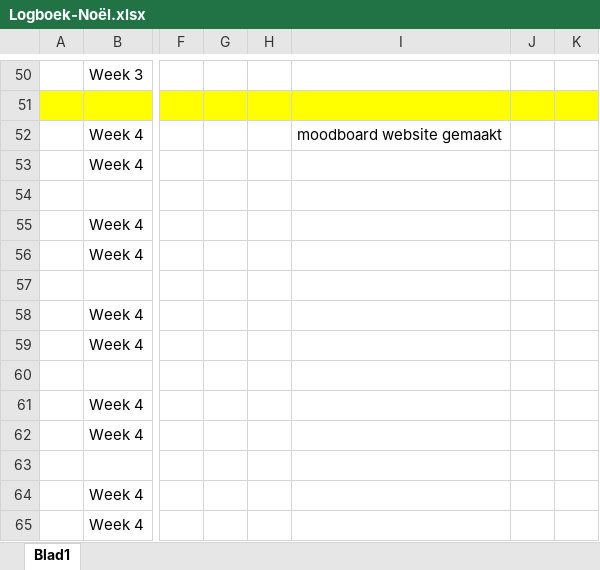
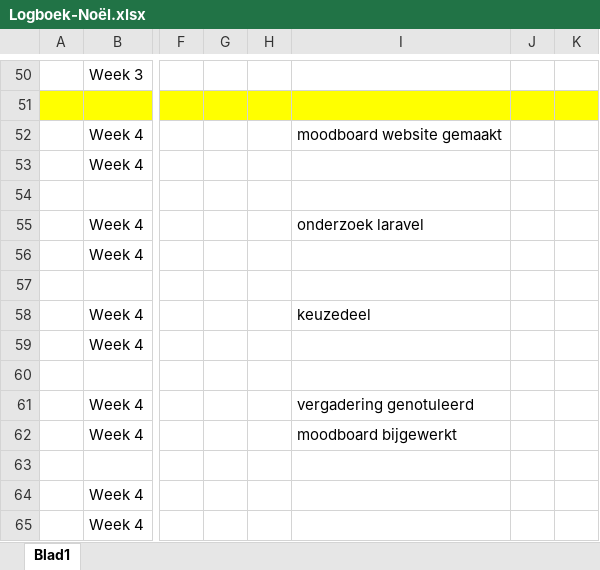
Before and after one commit to ObesiCode/ObesiCodeDocs, an Excel workbook: logboek/Logboek-Noël.xlsx, sheet Blad1, drawn as a sheet; only a part is shown, gaps mark what is left out; values as stored, in another font and other column widths than the file's, no borders; the diff names each change by its address in the sheet, - before the commit and + after, or states it on an @@ line.

Commit message:
logboek noel bijgewerkt

```diff
--- a/logboek/Logboek-Noël.xlsx (sheet Blad1)
+++ b/logboek/Logboek-Noël.xlsx (sheet Blad1)
-I55: (empty)
+I55: onderzoek laravel
-I58: (empty)
+I58: keuzedeel
-I61: (empty)
+I61: vergadering genotuleerd
-I62: (empty)
+I62: moodboard bijgewerkt
```
